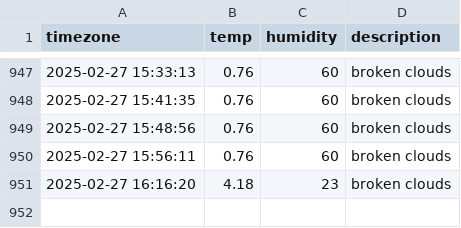
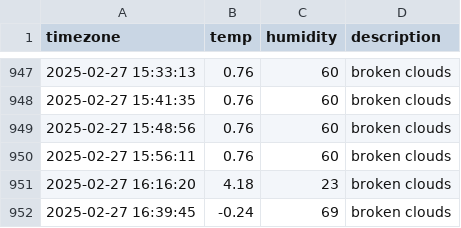
Before and after one commit to heyhoo46/seoul_weather, a CSV file: seoul_weather.csv, drawn as a sheet; only a part is shown, gaps mark what is left out; the diff names each change by its address in the sheet, - before the commit and + after, or states it on an @@ line.

```diff
--- a/seoul_weather.csv
+++ b/seoul_weather.csv
+row 952: 2025-02-27 16:39:45 | -0.24 | 69 | broken clouds
```
